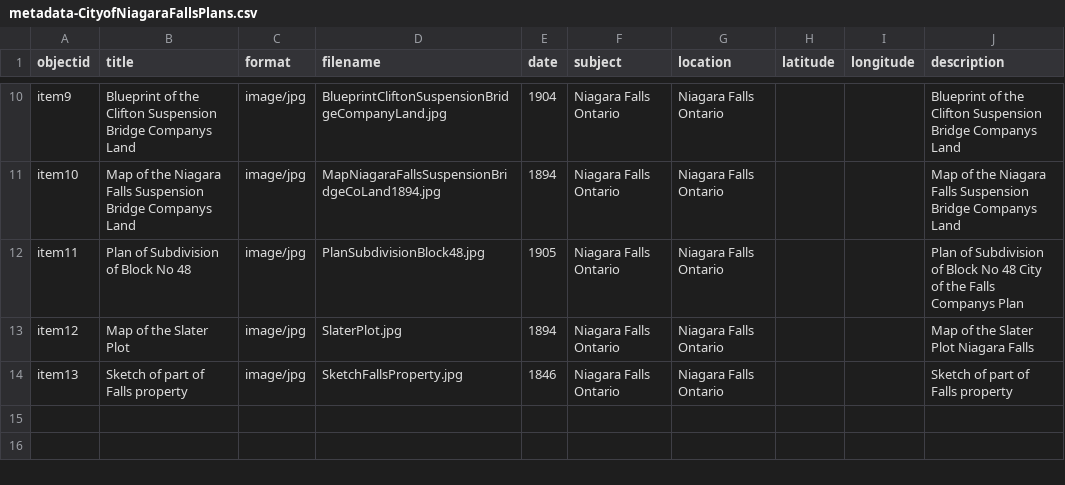
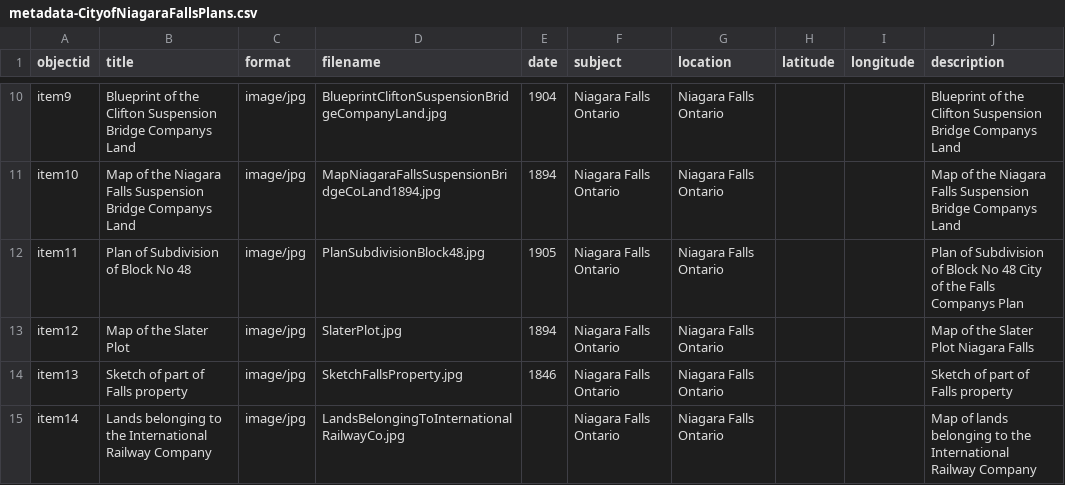
Before and after one commit to chantalcameron/City-of-Niagara-Falls-Plans, a CSV file: _data/metadata-CityofNiagaraFallsPlans.csv, drawn as a sheet; only a part is shown, gaps mark what is left out.

Commit message:
Update metadata-CityofNiagaraFallsPlans.csv

```diff
--- a/_data/metadata-CityofNiagaraFallsPlans.csv
+++ b/_data/metadata-CityofNiagaraFallsPlans.csv
@@ -14 +14,2 @@ item12,Map of the Slater Plot,image/jpg,SlaterPlot.jpg,1894,Niagara Falls Ontari
 item13,Sketch of part of Falls property,image/jpg,SketchFallsProperty.jpg,1846,Niagara Falls Ontario,Niagara Falls Ontario,,,Sketch of part of Falls property
+item14,Lands belonging to the International Railway Company,image/jpg,LandsBelongingToInternationalRailwayCo.jpg,,Niagara Falls Ontario,Niagara Falls Ontario,,,Map of lands belonging to the International Railway Company
```
